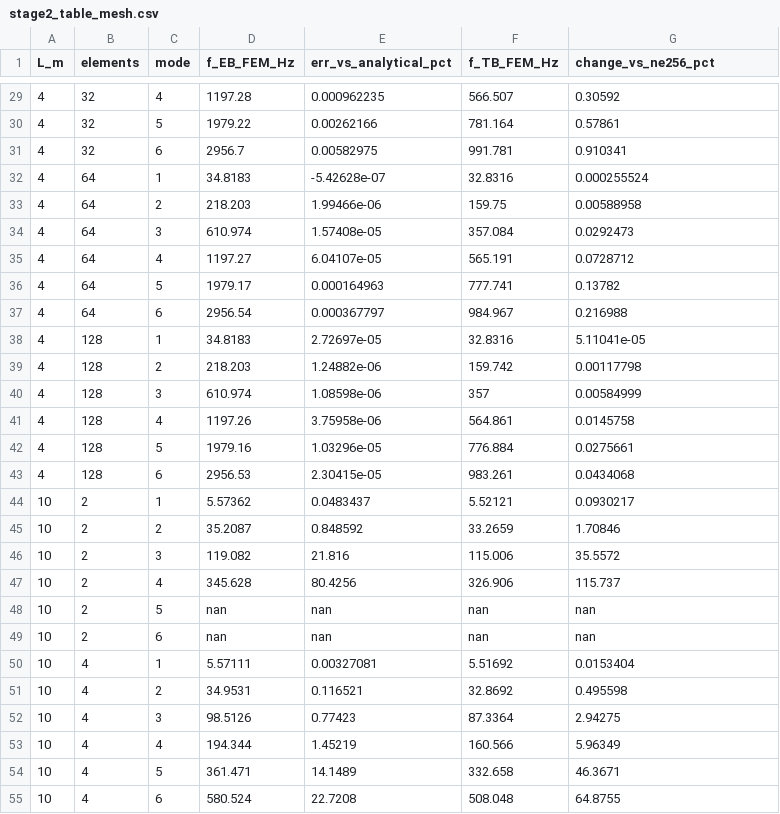
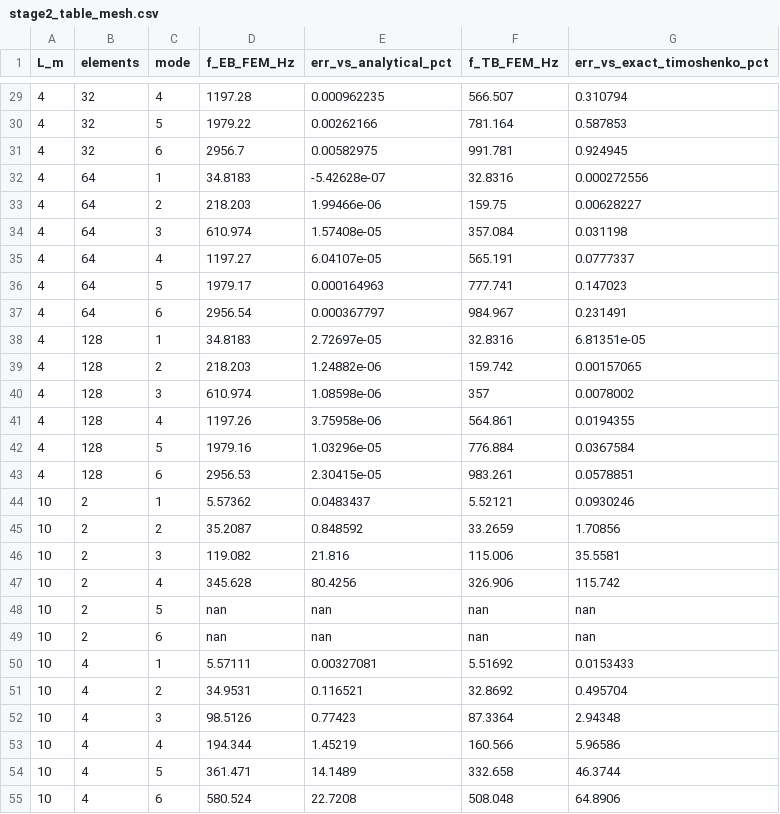
Before and after one commit to MinhAnh120/MECH0074, a CSV file: stage2_table_mesh.csv, drawn as a sheet; only a part is shown, gaps mark what is left out; the diff covers the shown part only.

```diff
--- a/stage2_table_mesh.csv
+++ b/stage2_table_mesh.csv
@@ -1 +1 @@
-L_m,elements,mode,f_EB_FEM_Hz,err_vs_analytical_pct,f_TB_FEM_Hz,change_vs_ne256_pct
+L_m,elements,mode,f_EB_FEM_Hz,err_vs_analytical_pct,f_TB_FEM_Hz,err_vs_exact_timoshenko_pct
@@ -29,27 +29,27 @@ L_m,elements,mode,f_EB_FEM_Hz,err_vs_analytical_pct,f_TB_FEM_Hz,change_vs_ne256_
-4,32,4,1197.28,0.000962235,566.507,0.30592
-4,32,5,1979.22,0.00262166,781.164,0.57861
-4,32,6,2956.7,0.00582975,991.781,0.910341
-4,64,1,34.8183,-5.42628e-07,32.8316,0.000255524
-4,64,2,218.203,1.99466e-06,159.75,0.00588958
-4,64,3,610.974,1.57408e-05,357.084,0.0292473
-4,64,4,1197.27,6.04107e-05,565.191,0.0728712
-4,64,5,1979.17,0.000164963,777.741,0.13782
-4,64,6,2956.54,0.000367797,984.967,0.216988
-4,128,1,34.8183,2.72697e-05,32.8316,5.11041e-05
-4,128,2,218.203,1.24882e-06,159.742,0.00117798
-4,128,3,610.974,1.08598e-06,357,0.00584999
-4,128,4,1197.26,3.75958e-06,564.861,0.0145758
-4,128,5,1979.16,1.03296e-05,776.884,0.0275661
-4,128,6,2956.53,2.30415e-05,983.261,0.0434068
-10,2,1,5.57362,0.0483437,5.52121,0.0930217
-10,2,2,35.2087,0.848592,33.2659,1.70846
-10,2,3,119.082,21.816,115.006,35.5572
-10,2,4,345.628,80.4256,326.906,115.737
+4,32,4,1197.28,0.000962235,566.507,0.310794
+4,32,5,1979.22,0.00262166,781.164,0.587853
+4,32,6,2956.7,0.00582975,991.781,0.924945
+4,64,1,34.8183,-5.42628e-07,32.8316,0.000272556
+4,64,2,218.203,1.99466e-06,159.75,0.00628227
+4,64,3,610.974,1.57408e-05,357.084,0.031198
+4,64,4,1197.27,6.04107e-05,565.191,0.0777337
+4,64,5,1979.17,0.000164963,777.741,0.147023
+4,64,6,2956.54,0.000367797,984.967,0.231491
+4,128,1,34.8183,2.72697e-05,32.8316,6.81351e-05
+4,128,2,218.203,1.24882e-06,159.742,0.00157065
+4,128,3,610.974,1.08598e-06,357,0.0078002
+4,128,4,1197.26,3.75958e-06,564.861,0.0194355
+4,128,5,1979.16,1.03296e-05,776.884,0.0367584
+4,128,6,2956.53,2.30415e-05,983.261,0.0578851
+10,2,1,5.57362,0.0483437,5.52121,0.0930246
+10,2,2,35.2087,0.848592,33.2659,1.70856
+10,2,3,119.082,21.816,115.006,35.5581
+10,2,4,345.628,80.4256,326.906,115.742
 10,2,5,nan,nan,nan,nan
 10,2,6,nan,nan,nan,nan
-10,4,1,5.57111,0.00327081,5.51692,0.0153404
-10,4,2,34.9531,0.116521,32.8692,0.495598
-10,4,3,98.5126,0.77423,87.3364,2.94275
-10,4,4,194.344,1.45219,160.566,5.96349
-10,4,5,361.471,14.1489,332.658,46.3671
-10,4,6,580.524,22.7208,508.048,64.8755
+10,4,1,5.57111,0.00327081,5.51692,0.0153433
+10,4,2,34.9531,0.116521,32.8692,0.495704
+10,4,3,98.5126,0.77423,87.3364,2.94348
+10,4,4,194.344,1.45219,160.566,5.96586
+10,4,5,361.471,14.1489,332.658,46.3744
+10,4,6,580.524,22.7208,508.048,64.8906
```
Also changed, not shown: 95 edited cells elsewhere in this file, stage2_table_comparison.csv, 10 other files.
